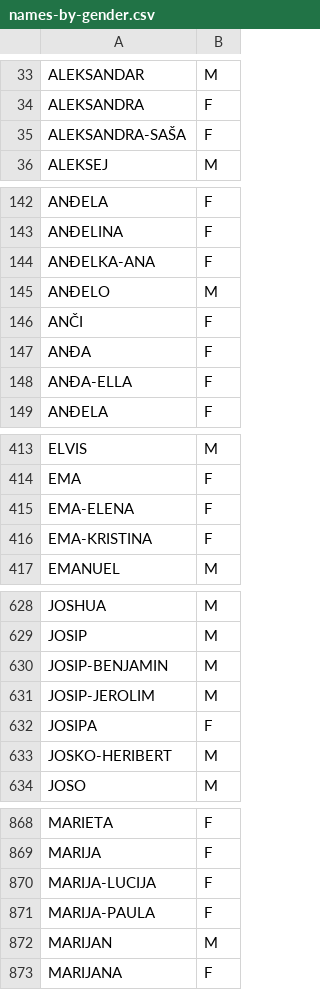
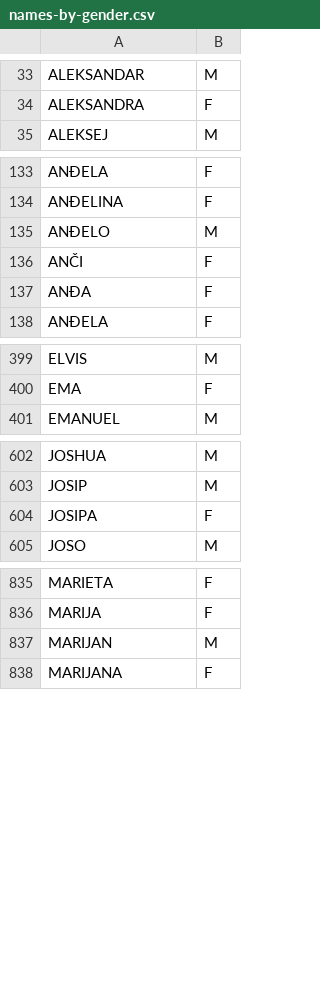
Before and after one commit to basioli-k/social_network, a CSV file: data_prep/names-by-gender.csv, drawn as a sheet; only a part is shown, gaps mark what is left out; the diff covers the shown part only; the diff names each change by its address in the sheet, - before the commit and + after, or states it on an @@ line.

```diff
--- a/data_prep/names-by-gender.csv
+++ b/data_prep/names-by-gender.csv
-row 35: ALEKSANDRA-SAŠA | F
-row 144: ANÐELKA-ANA | F
-row 148: ANĐA-ELLA | F
-row 415: EMA-ELENA | F
-row 416: EMA-KRISTINA | F
-row 630: JOSIP-BENJAMIN | M
-row 631: JOSIP-JEROLIM | M
-row 633: JOSKO-HERIBERT | M
-row 870: MARIJA-LUCIJA | F
-row 871: MARIJA-PAULA | F
```
Also changed, not shown: 39 removed rows elsewhere in this file.
